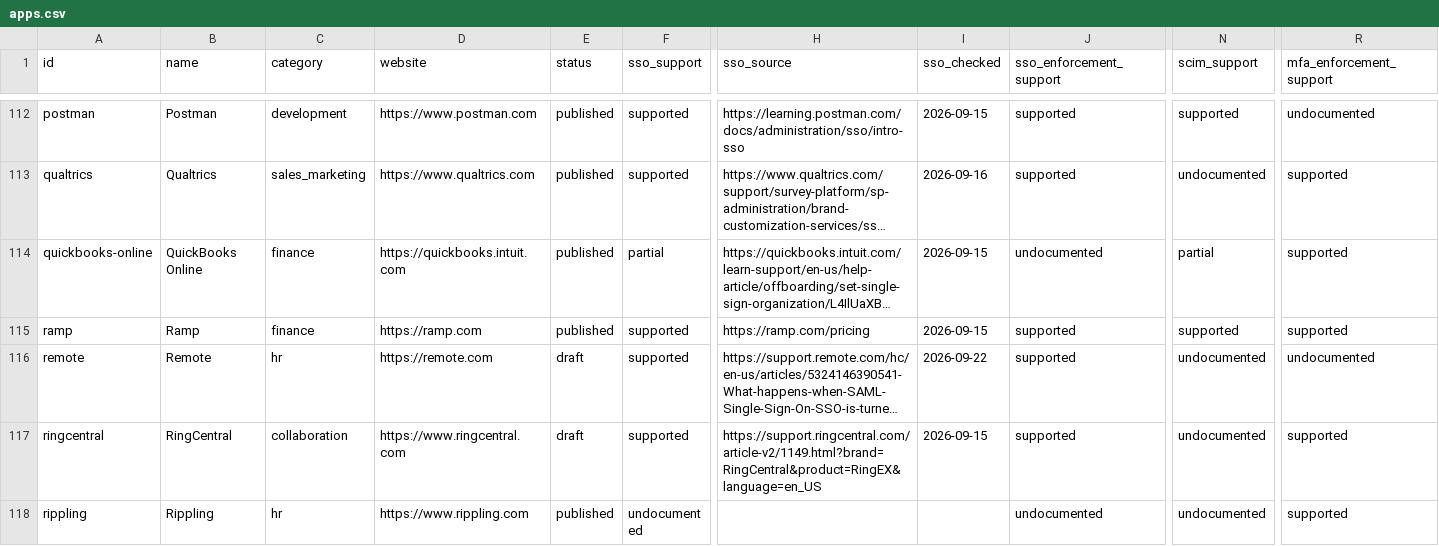
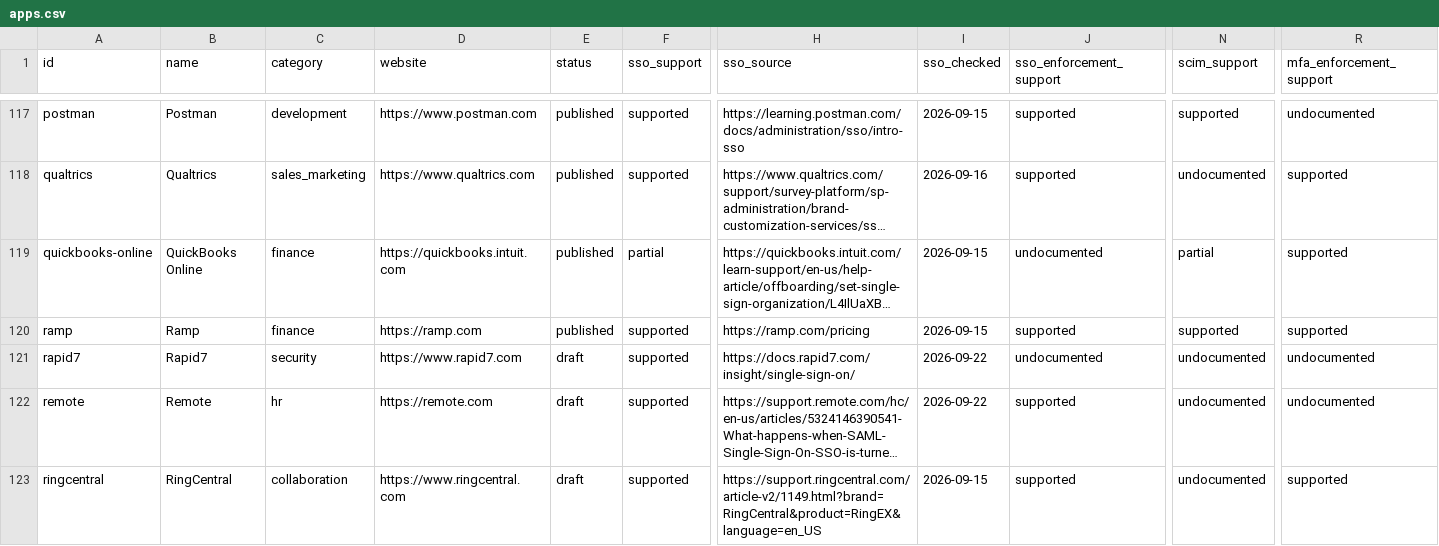
Before and after one commit to prithvikrishnab4u/VetThe.App, a CSV file: site/static/data/apps.csv, drawn as a sheet; only a part is shown, gaps mark what is left out; the shorter side is filled out with more unchanged rows; long unchanged cells end in …; rows hold the shown columns only; the diff covers the shown part only; the diff names each change by its address in the sheet, - before the commit and + after, or states it on an @@ line.

```diff
--- a/site/static/data/apps.csv
+++ b/site/static/data/apps.csv
+row 121: rapid7 | Rapid7 | security | https://www.rapid7.com | draft | supported | https://docs.rapid7.com/insight/single-sign-on/ | 2026-09-22 | undocumented | undocumented | undocumented
```
Also changed, not shown: 6 added rows elsewhere in this file, 8 other files.
